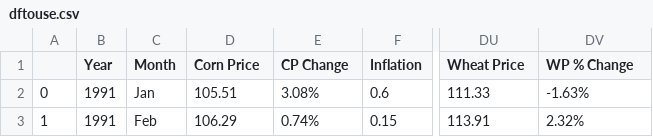
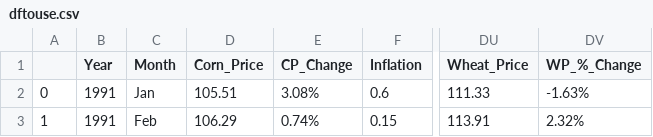
Before and after one commit to dwang953/109-Project, a CSV file: cleaned_data/dftouse.csv, drawn as a sheet; only a part is shown, gaps mark what is left out; the diff names each change by its address in the sheet, - before the commit and + after, or states it on an @@ line.

```diff
--- a/cleaned_data/dftouse.csv
+++ b/cleaned_data/dftouse.csv
-D1: Corn Price
+D1: Corn_Price
-E1: CP Change
+E1: CP_Change
-DU1: Wheat Price
+DU1: Wheat_Price
-DV1: WP % Change
+DV1: WP_%_Change
```
Also changed, not shown: 1 other file.
